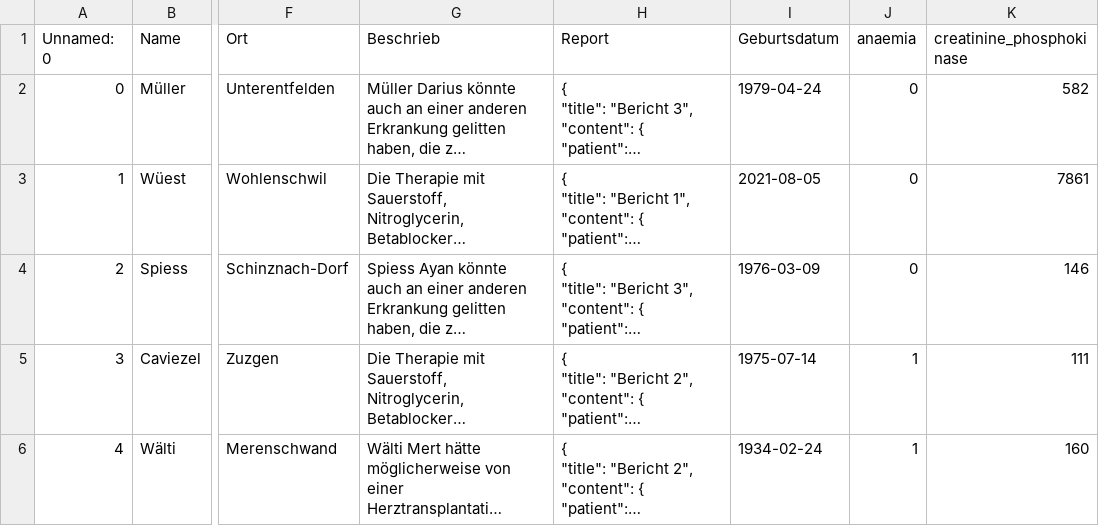
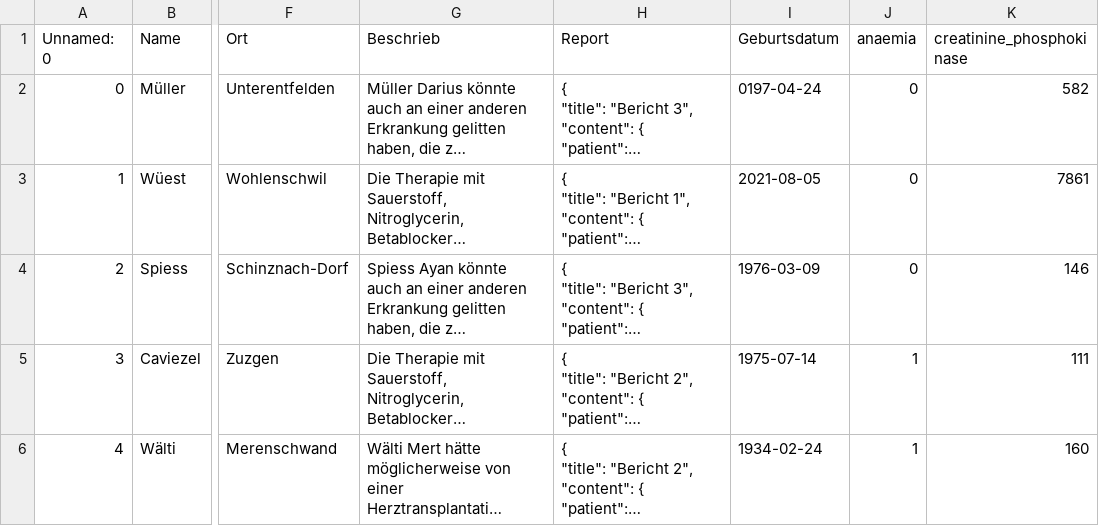
Before and after one commit to d-one/masking, a CSV file: data/MaskingData_de.csv, drawn as a sheet; only a part is shown, gaps mark what is left out; long unchanged cells end in …; the diff names each change by its address in the sheet, - before the commit and + after, or states it on an @@ line.

```diff
--- a/data/MaskingData_de.csv
+++ b/data/MaskingData_de.csv
-I2 (Geburtsdatum): 1979-04-24
+I2 (Geburtsdatum): 0197-04-24
```
Also changed, not shown: 5 other files.
